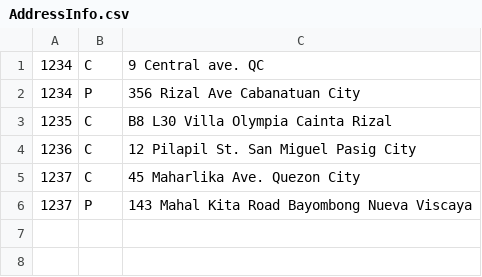
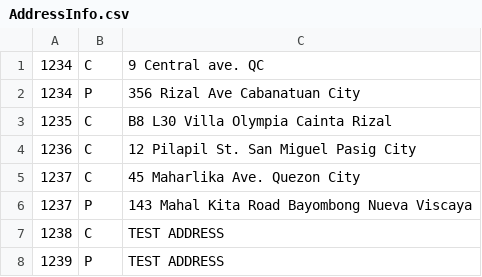
Before and after one commit to mlmabuti/java-second-year, a CSV file: Object-Oriented-Programming/studentData/AddressInfo.csv, drawn as a sheet; the diff names each change by its address in the sheet, - before the commit and + after, or states it on an @@ line.

Commit message:
finish, and add test csv

```diff
--- a/Object-Oriented-Programming/studentData/AddressInfo.csv
+++ b/Object-Oriented-Programming/studentData/AddressInfo.csv
+row 7: 1238 | C | TEST ADDRESS
+row 8: 1239 | P | TEST ADDRESS
```
Also changed, not shown: 11 other files.
